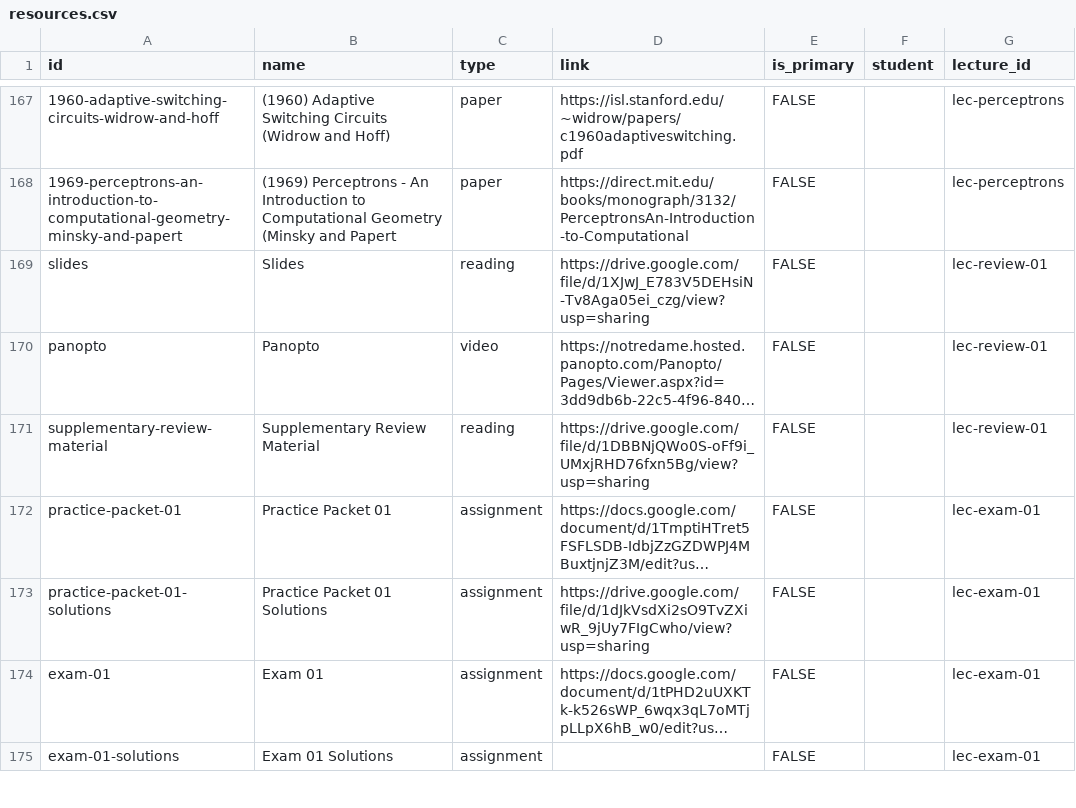
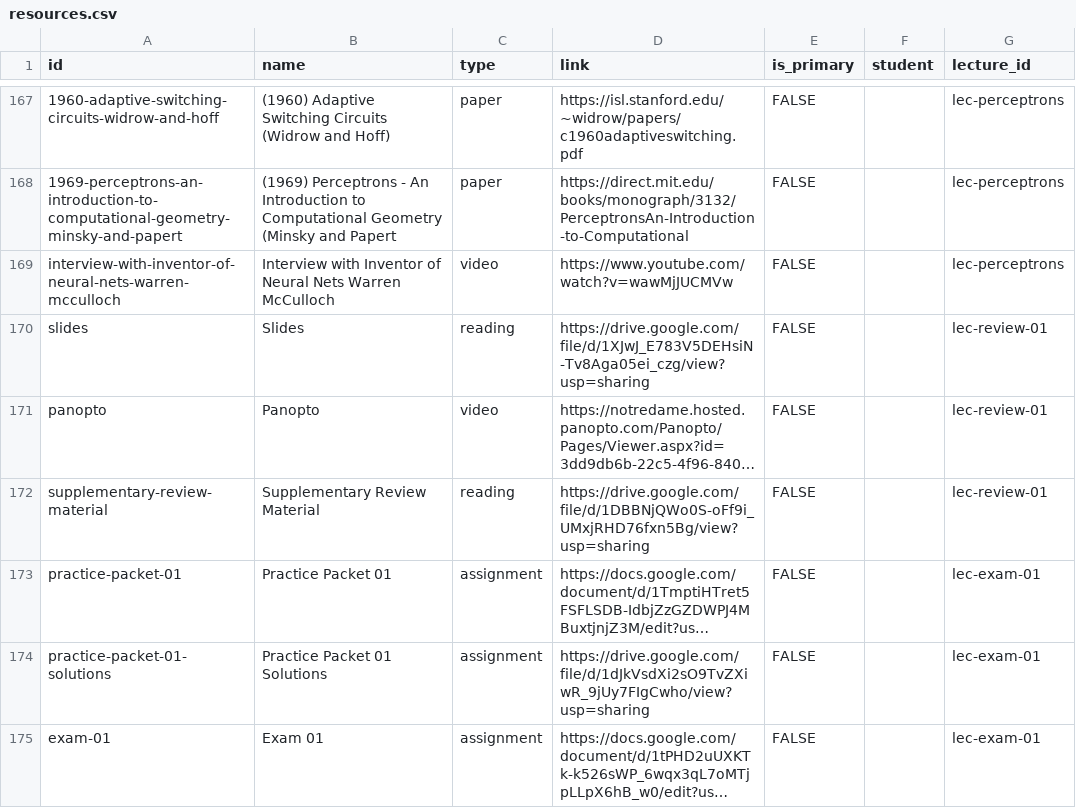
Before and after one commit to nd-cse-30124-fa25/nd-cse-30124-fa25.github.io, a CSV file: docs/static/csv/resources.csv, drawn as a sheet; only a part is shown, gaps mark what is left out; the shorter side is filled out with more unchanged rows; long unchanged cells end in …; the diff names each change by its address in the sheet, - before the commit and + after, or states it on an @@ line.

```diff
--- a/docs/static/csv/resources.csv
+++ b/docs/static/csv/resources.csv
+row 169: interview-with-inventor-of-neural-nets-warren-mcculloch | Interview with Inventor of Neural Nets Warren McCulloch | video | https://www.youtube.com/watch?v=wawMjJUCMVw | FALSE |  | lec-perceptrons
```
Also changed, not shown: 2 other files.
